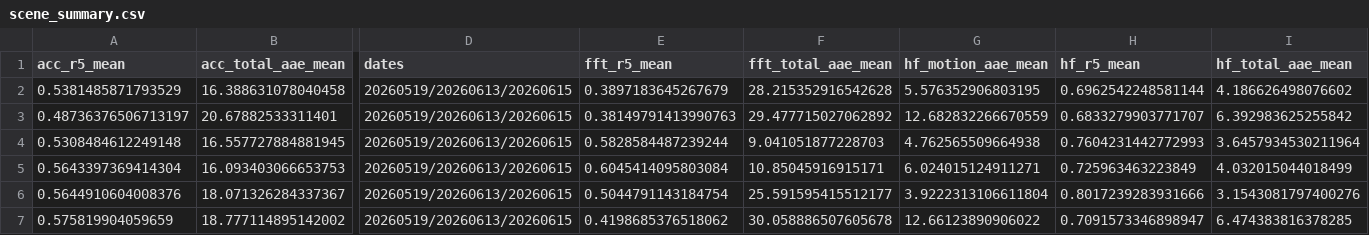
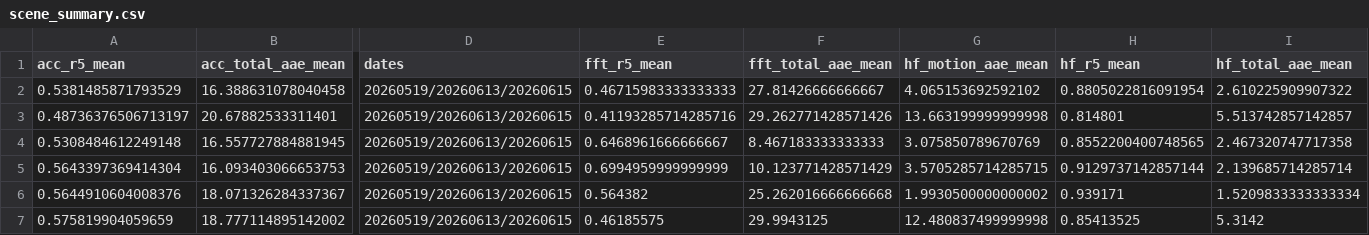
Before and after one commit to wqwshn/outline-PPGtoHR, a CSV file: research/20260616-目前实验数据统计及其参数可泛化性评估/analysis_outputs/scene_summary.csv, drawn as a sheet; only a part is shown, gaps mark what is left out; the diff covers the shown part only; the diff names each change by its address in the sheet, - before the commit and + after, or states it on an @@ line.

```diff
--- a/research/20260616-目前实验数据统计及其参数可泛化性评估/analysis_outputs/scene_summary.csv
+++ b/research/20260616-目前实验数据统计及其参数可泛化性评估/analysis_outputs/scene_summary.csv
-E2 (fft_r5_mean): 0.3897183645267679
+E2 (fft_r5_mean): 0.46715983333333333
-F2 (fft_total_aae_mean): 28.215352916542628
+F2 (fft_total_aae_mean): 27.81426666666667
-G2 (hf_motion_aae_mean): 5.576352906803195
+G2 (hf_motion_aae_mean): 4.065153692592102
-H2 (hf_r5_mean): 0.6962542248581144
+H2 (hf_r5_mean): 0.8805022816091954
-I2 (hf_total_aae_mean): 4.186626498076602
+I2 (hf_total_aae_mean): 2.610225909907322
-E3 (fft_r5_mean): 0.38149791413990763
+E3 (fft_r5_mean): 0.41193285714285716
-F3 (fft_total_aae_mean): 29.477715027062892
+F3 (fft_total_aae_mean): 29.262771428571426
-G3 (hf_motion_aae_mean): 12.682832266670559
+G3 (hf_motion_aae_mean): 13.663199999999998
-H3 (hf_r5_mean): 0.6833279903771707
+H3 (hf_r5_mean): 0.814801
-I3 (hf_total_aae_mean): 6.392983625255842
+I3 (hf_total_aae_mean): 5.513742857142857
-E4 (fft_r5_mean): 0.5828584487239244
+E4 (fft_r5_mean): 0.6468961666666667
-F4 (fft_total_aae_mean): 9.041051877228703
+F4 (fft_total_aae_mean): 8.467183333333333
-G4 (hf_motion_aae_mean): 4.762565509664938
+G4 (hf_motion_aae_mean): 3.075850789670769
-H4 (hf_r5_mean): 0.7604231442772993
+H4 (hf_r5_mean): 0.8552200400748565
-I4 (hf_total_aae_mean): 3.6457934530211964
+I4 (hf_total_aae_mean): 2.467320747717358
-E5 (fft_r5_mean): 0.6045414095803084
+E5 (fft_r5_mean): 0.6994959999999999
-F5 (fft_total_aae_mean): 10.85045916915171
+F5 (fft_total_aae_mean): 10.123771428571429
-G5 (hf_motion_aae_mean): 6.024015124911271
+G5 (hf_motion_aae_mean): 3.5705285714285715
-H5 (hf_r5_mean): 0.725963463223849
+H5 (hf_r5_mean): 0.9129737142857144
-I5 (hf_total_aae_mean): 4.032015044018499
+I5 (hf_total_aae_mean): 2.139685714285714
-E6 (fft_r5_mean): 0.5044791143184754
+E6 (fft_r5_mean): 0.564382
-F6 (fft_total_aae_mean): 25.591595415512177
+F6 (fft_total_aae_mean): 25.262016666666668
-G6 (hf_motion_aae_mean): 3.9222313106611804
+G6 (hf_motion_aae_mean): 1.9930500000000002
-H6 (hf_r5_mean): 0.8017239283931666
+H6 (hf_r5_mean): 0.939171
-I6 (hf_total_aae_mean): 3.1543081797400276
+I6 (hf_total_aae_mean): 1.5209833333333334
-E7 (fft_r5_mean): 0.4198685376518062
+E7 (fft_r5_mean): 0.46185575
-F7 (fft_total_aae_mean): 30.058886507605678
+F7 (fft_total_aae_mean): 29.9943125
-G7 (hf_motion_aae_mean): 12.66123890906022
+G7 (hf_motion_aae_mean): 12.480837499999998
-H7 (hf_r5_mean): 0.7091573346898947
+H7 (hf_r5_mean): 0.85413525
-I7 (hf_total_aae_mean): 6.474383816378285
+I7 (hf_total_aae_mean): 5.3142
```
Also changed, not shown: 1 added row, 1 removed row and 15 edited cells elsewhere in this file, research/20260616-目前实验数据统计及其参数可泛化性评估/analysis_outputs/all_result_summary.csv, research/20260616-目前实验数据统计及其参数可泛化性评估/analysis_outputs/table_full_mae.csv, 7 other files.
